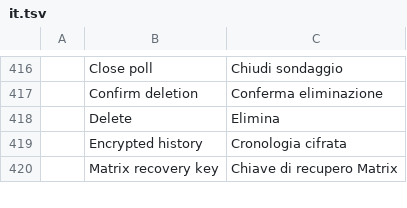
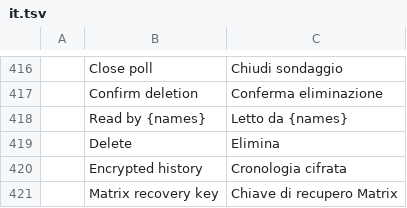
Before and after one commit to meska/gnobbi, a TSV file: crates/matrix-desktop/locales/it.tsv, drawn as a sheet; only a part is shown, gaps mark what is left out; the diff names each change by its address in the sheet, - before the commit and + after, or states it on an @@ line.

Commit message:
Message menu: reactions as a separate pill with a chevron, full-width rows with icons, Delete in red after a line, who read the message at the end; one body for right click and long press

```diff
--- a/crates/matrix-desktop/locales/it.tsv
+++ b/crates/matrix-desktop/locales/it.tsv
+row 418:  | Read by {names} | Letto da {names}
```
Also changed, not shown: 6 other files.
